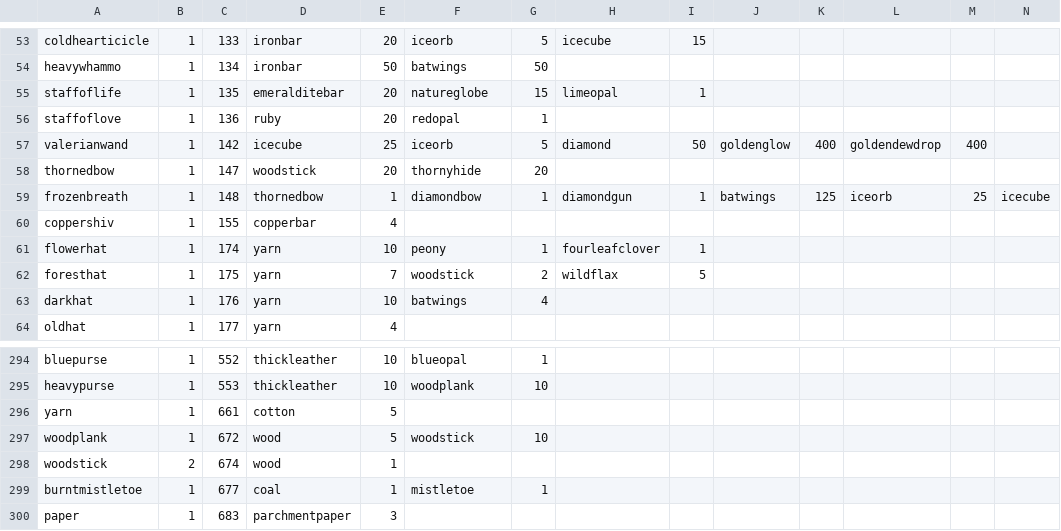
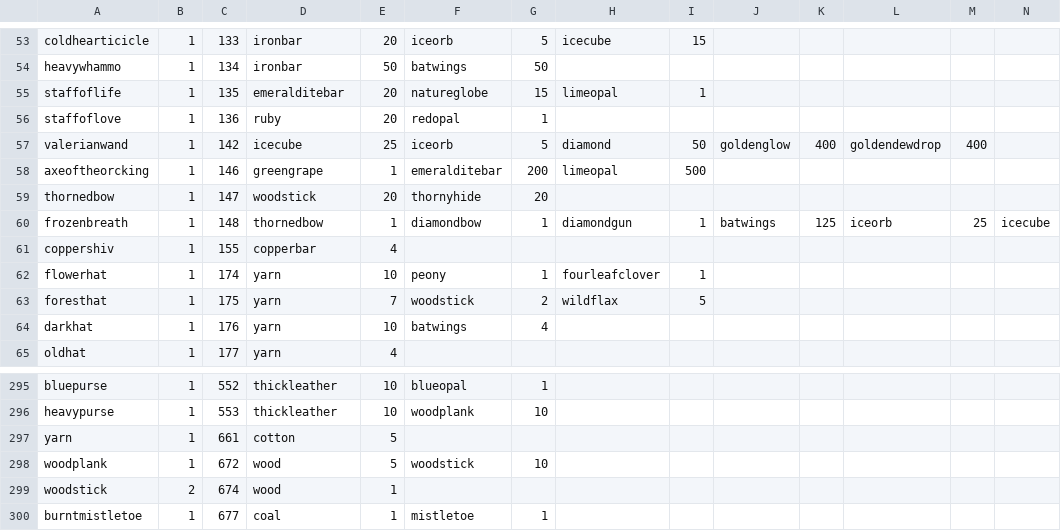
Before and after one commit to SampleProvider/Meadow-Guarder-old2, a CSV file: client/data/crafts.csv, drawn as a sheet; only a part is shown, gaps mark what is left out; removed rows and columns are numbered as before the commit, all else as after; rows hold the shown columns only; the diff names each change by its address in the sheet, - before the commit and + after, or states it on an @@ line.

```diff
--- a/client/data/crafts.csv
+++ b/client/data/crafts.csv
+row 58: axeoftheorcking | 1 | 146 | greengrape | 1 | emeralditebar | 200 | limeopal | 500
-row 300: paper | 1 | 683 | parchmentpaper | 3
```
Also changed, not shown: client/data/items.csv, 10 other files.
